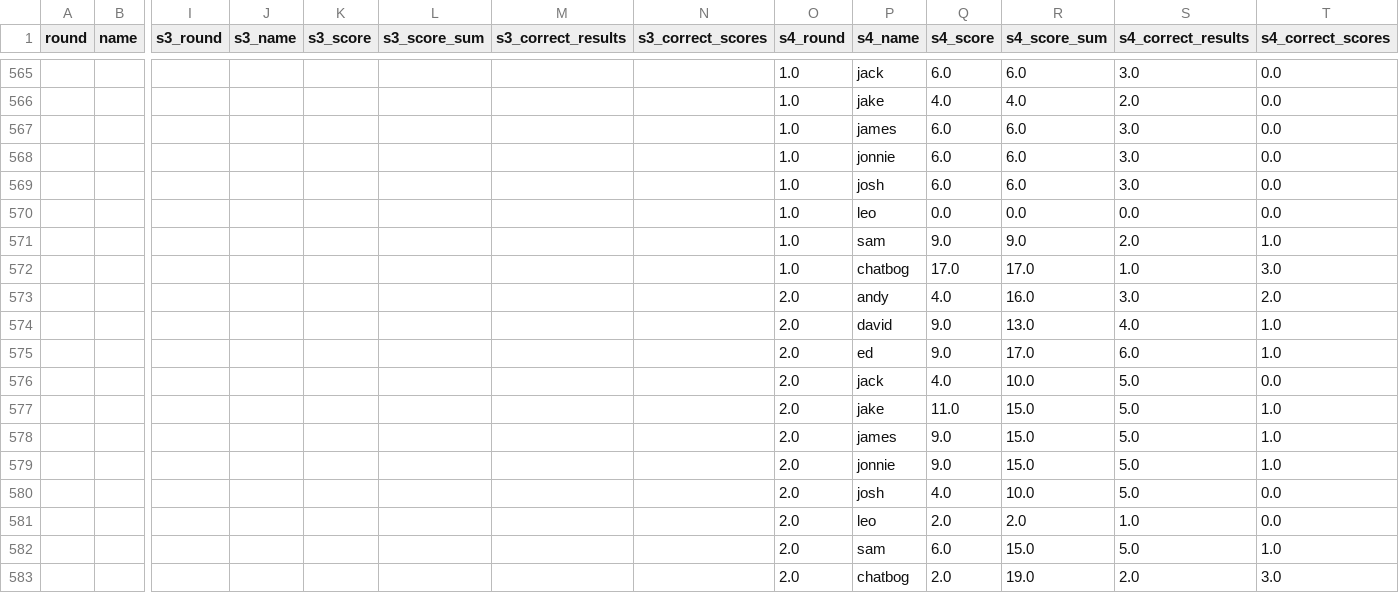
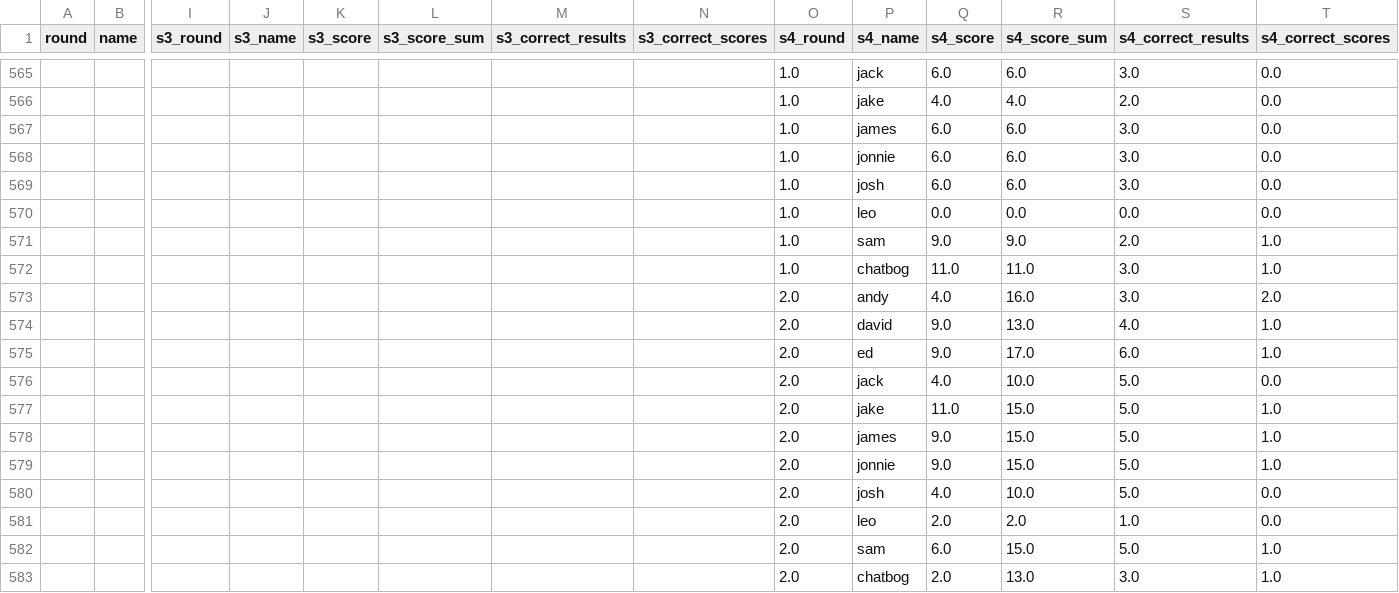
Before and after one commit to dgeary94/super-six-tracker, a CSV file: super-six-scores.csv, drawn as a sheet; only a part is shown, gaps mark what is left out; removed rows and columns are numbered as before the commit, all else as after; rows hold the shown columns only; the diff names each change by its address in the sheet, - before the commit and + after, or states it on an @@ line.

Commit message:
Fixed incorrect scores.

```diff
--- a/super-six-scores.csv
+++ b/super-six-scores.csv
-row 572:  |  |  |  |  |  |  |  | 1.0 | chatbog | 17.0 | 17.0 | 1.0 | 3.0
+row 572:  |  |  |  |  |  |  |  | 1.0 | chatbog | 11.0 | 11.0 | 3.0 | 1.0
-R583 (s4_score_sum): 19.0
+R583 (s4_score_sum): 13.0
-S583 (s4_correct_results): 2.0
+S583 (s4_correct_results): 3.0
-T583 (s4_correct_scores): 3.0
+T583 (s4_correct_scores): 1.0
```
Also changed, not shown: 3 other files.
